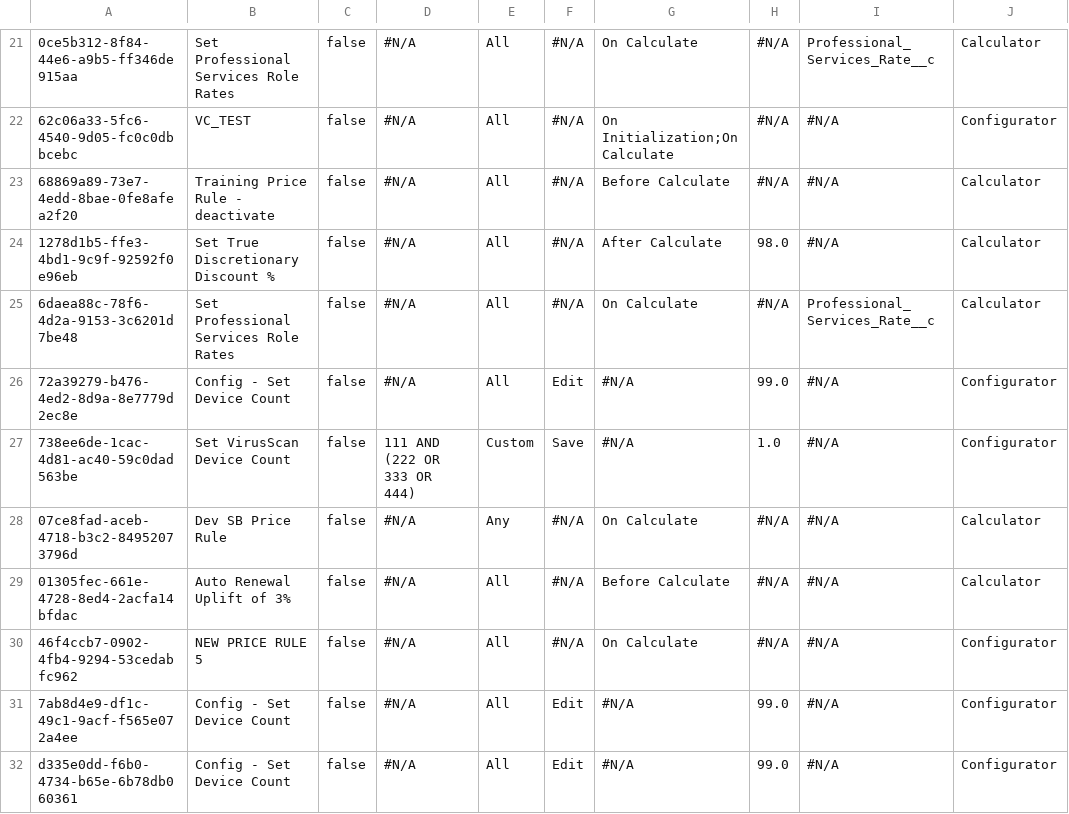
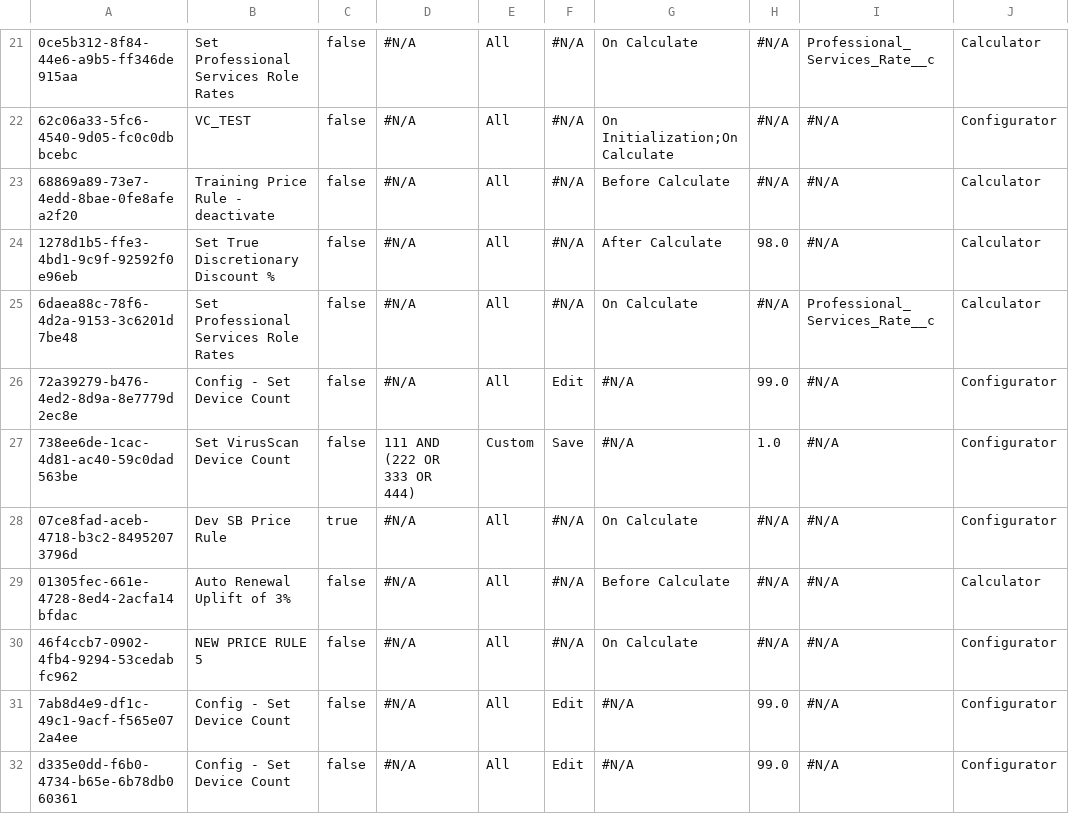
Before and after one commit to jjoannow/TEST, a CSV file: data/SBQQ__PriceRule__c.csv, drawn as a sheet; only a part is shown, gaps mark what is left out; the diff names each change by its address in the sheet, - before the commit and + after, or states it on an @@ line.

Commit message:
TEST COMMIT TO MAIN

```diff
--- a/data/SBQQ__PriceRule__c.csv
+++ b/data/SBQQ__PriceRule__c.csv
-C28: false
+C28: true
-E28: Any
+E28: All
-J28: Calculator
+J28: Configurator
```
